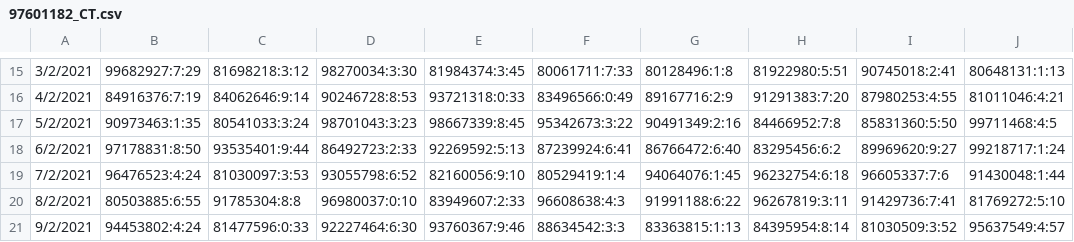
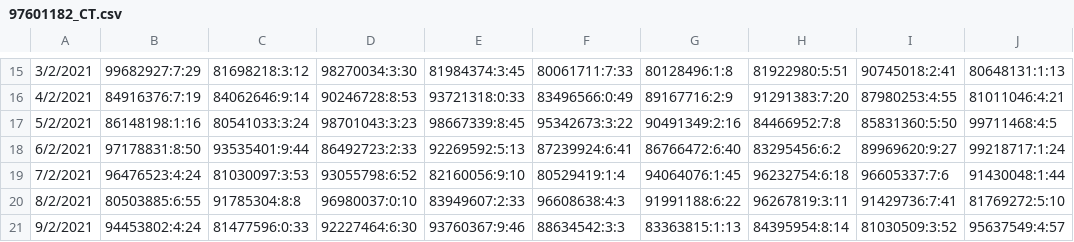
Before and after one commit to jzxr/TraceTogether, a CSV file: Data Sets/97601182_CT.csv, drawn as a sheet; only a part is shown, gaps mark what is left out; the diff names each change by its address in the sheet, - before the commit and + after, or states it on an @@ line.

```diff
--- a/Data Sets/97601182_CT.csv
+++ b/Data Sets/97601182_CT.csv
-B17: 90973463:1:35
+B17: 86148198:1:16
```
Also changed, not shown: Data Sets/86148198_CT.csv, Data Sets/88877112_CT.csv, 2 other files.
